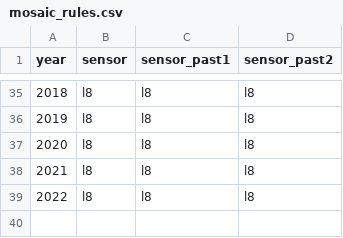
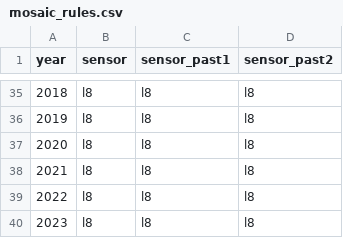
Before and after one commit to mapbiomas-brazil/cerrado, a CSV file: 1-general-map/_aux/mosaic_rules.csv, drawn as a sheet; only a part is shown, gaps mark what is left out; the diff names each change by its address in the sheet, - before the commit and + after, or states it on an @@ line.

Commit message:
Add files via upload

```diff
--- a/1-general-map/_aux/mosaic_rules.csv
+++ b/1-general-map/_aux/mosaic_rules.csv
+row 40: 2023 | l8 | l8 | l8
```
